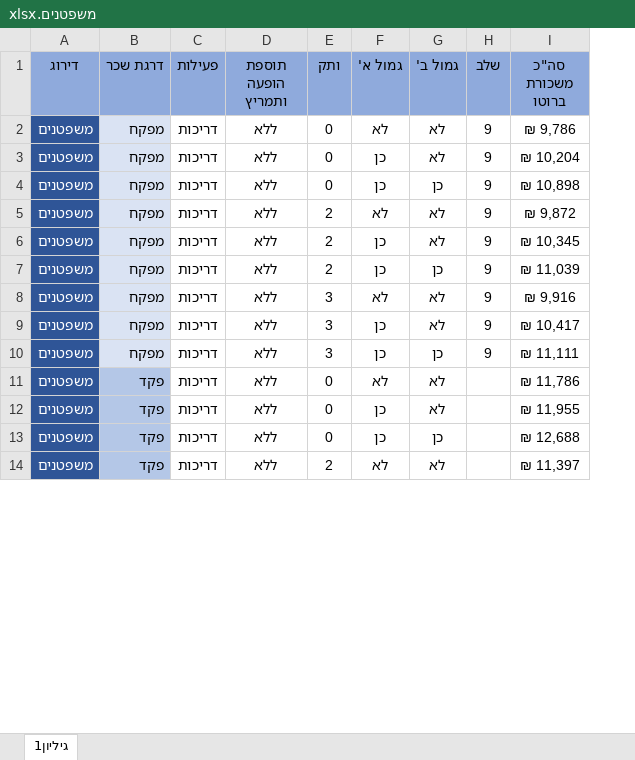
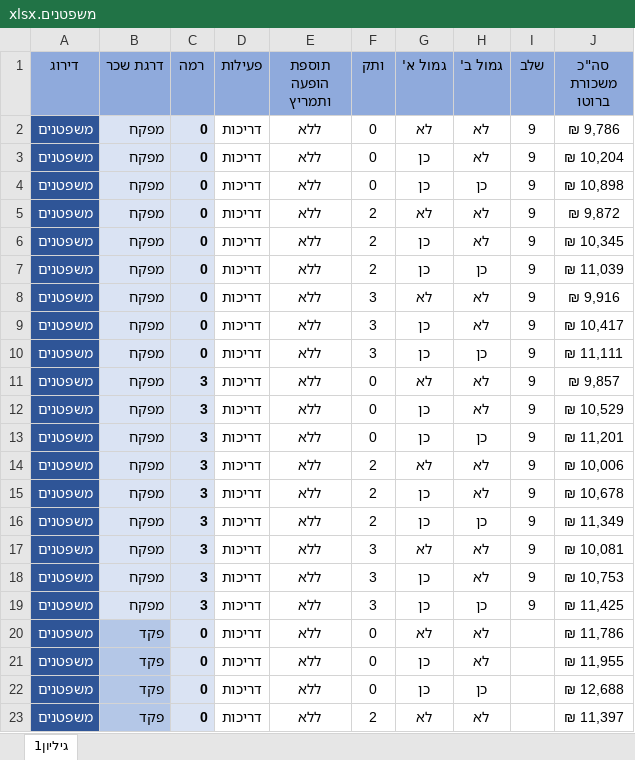
Before and after one commit to hilanoam/salary-book, an Excel workbook: משפטנים.xlsx, sheet גיליון1, drawn as a sheet; only a part is shown; values as stored, in another font and other column widths than the file's, no borders; the diff covers the shown part only; the diff names each change by its address in the sheet, - before the commit and + after, or states it on an @@ line.

```diff
--- a/משפטנים.xlsx (sheet גיליון1)
+++ b/משפטנים.xlsx (sheet גיליון1)
+column C (רמה), rows 2-10: all 0; rows 20-23: all 0
+row 11: משפטנים | מפקח | 3 | דריכות | ללא | 0 | לא | לא | 9 | ₪ 9,857
+row 12: משפטנים | מפקח | 3 | דריכות | ללא | 0 | כן | לא | 9 | ₪ 10,529
+row 13: משפטנים | מפקח | 3 | דריכות | ללא | 0 | כן | כן | 9 | ₪ 11,201
+row 14: משפטנים | מפקח | 3 | דריכות | ללא | 2 | לא | לא | 9 | ₪ 10,006
+row 15: משפטנים | מפקח | 3 | דריכות | ללא | 2 | כן | לא | 9 | ₪ 10,678
+row 16: משפטנים | מפקח | 3 | דריכות | ללא | 2 | כן | כן | 9 | ₪ 11,349
+row 17: משפטנים | מפקח | 3 | דריכות | ללא | 3 | לא | לא | 9 | ₪ 10,081
+row 18: משפטנים | מפקח | 3 | דריכות | ללא | 3 | כן | לא | 9 | ₪ 10,753
+row 19: משפטנים | מפקח | 3 | דריכות | ללא | 3 | כן | כן | 9 | ₪ 11,425
```
Also changed, not shown: 18 added rows elsewhere in this sheet, 3 other files.
